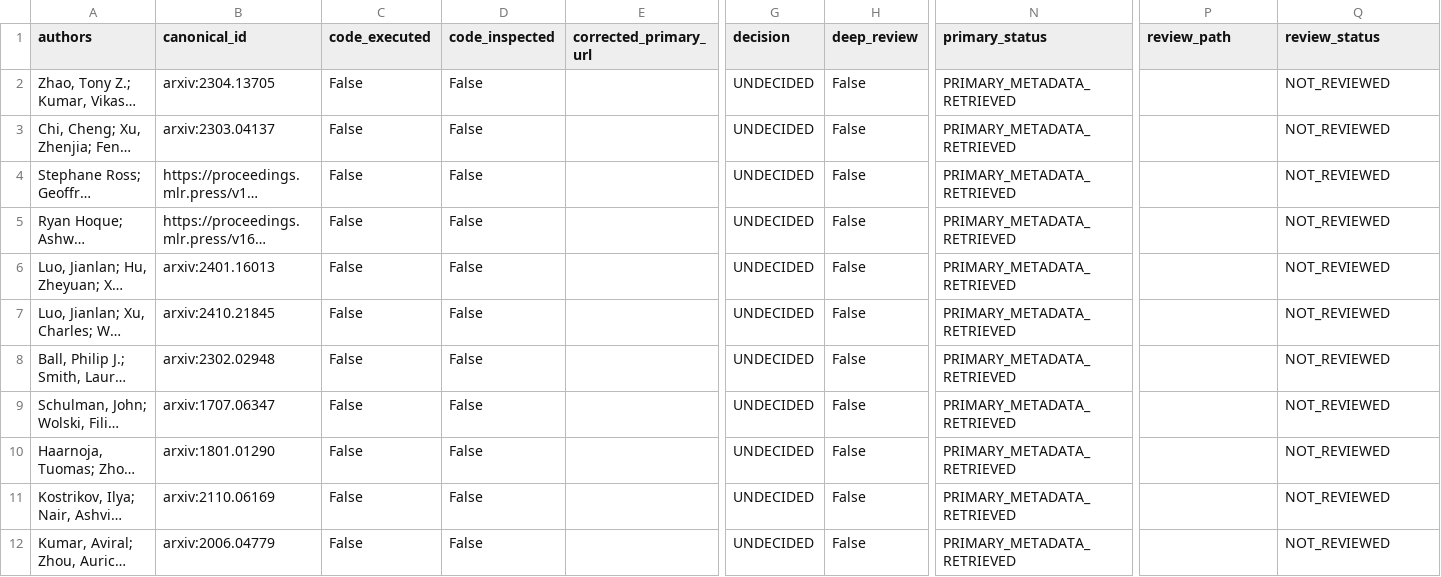
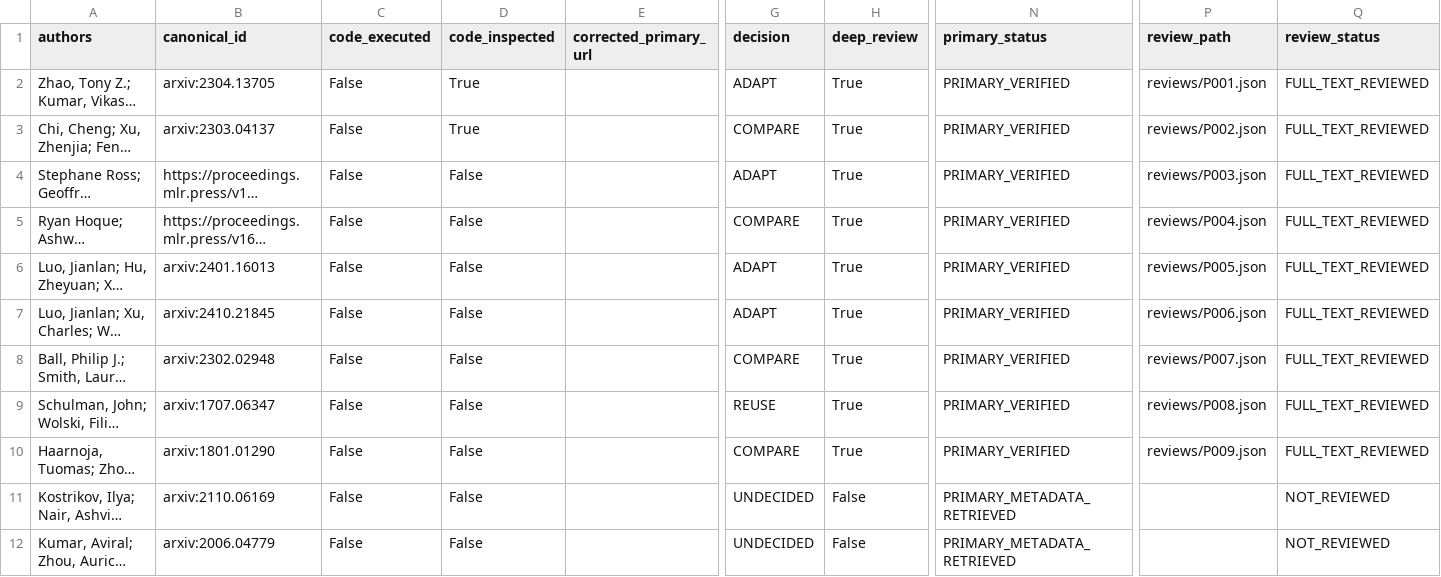
Before and after one commit to vladromenko/explorer-embodied-intelligence, a CSV file: research/literature/literature_registry.csv, drawn as a sheet; only a part is shown, gaps mark what is left out; long unchanged cells end in …; the diff names each change by its address in the sheet, - before the commit and + after, or states it on an @@ line.

Commit message:
Review nine primary learning papers and preserve negative simulation smoke evidence

```diff
--- a/research/literature/literature_registry.csv
+++ b/research/literature/literature_registry.csv
-D2:D3 (code_inspected): False
+D2:D3 (code_inspected): True
-G2 (decision): UNDECIDED
+G2 (decision): ADAPT
-H2:H10 (deep_review): False
+H2:H10 (deep_review): True
-N2:N10 (primary_status): PRIMARY_METADATA_RETRIEVED
+N2:N10 (primary_status): PRIMARY_VERIFIED
-P2 (review_path): (empty)
+P2 (review_path): reviews/P001.json
-Q2:Q10 (review_status): NOT_REVIEWED
+Q2:Q10 (review_status): FULL_TEXT_REVIEWED
-G3 (decision): UNDECIDED
+G3 (decision): COMPARE
-P3 (review_path): (empty)
+P3 (review_path): reviews/P002.json
-G4 (decision): UNDECIDED
+G4 (decision): ADAPT
-P4 (review_path): (empty)
+P4 (review_path): reviews/P003.json
-G5 (decision): UNDECIDED
+G5 (decision): COMPARE
-P5 (review_path): (empty)
+P5 (review_path): reviews/P004.json
-G6:G7 (decision): UNDECIDED
+G6:G7 (decision): ADAPT
-P6 (review_path): (empty)
+P6 (review_path): reviews/P005.json
-P7 (review_path): (empty)
+P7 (review_path): reviews/P006.json
-G8 (decision): UNDECIDED
+G8 (decision): COMPARE
-P8 (review_path): (empty)
+P8 (review_path): reviews/P007.json
-G9 (decision): UNDECIDED
+G9 (decision): REUSE
-P9 (review_path): (empty)
+P9 (review_path): reviews/P008.json
-G10 (decision): UNDECIDED
+G10 (decision): COMPARE
-P10 (review_path): (empty)
+P10 (review_path): reviews/P009.json
```
Also changed, not shown: 15 other files.
